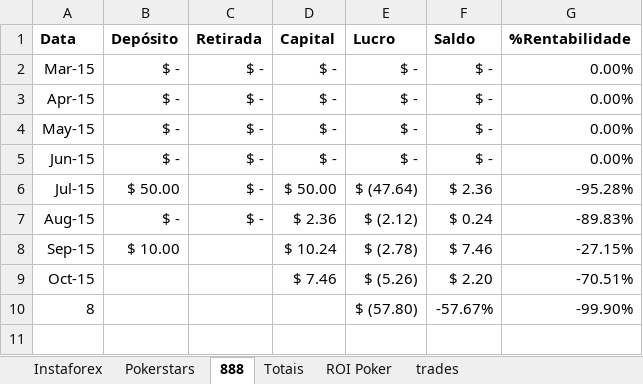
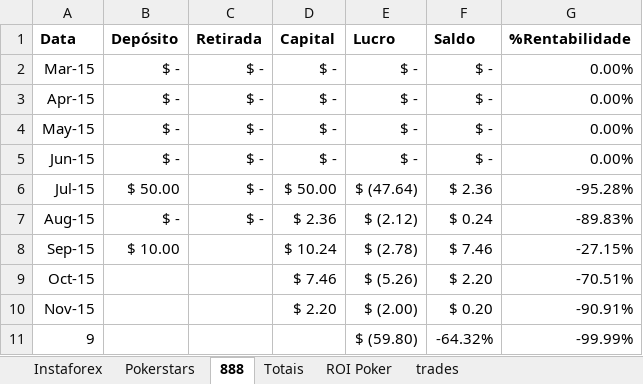
Before and after one commit to bengelbert/ifsc, an Excel workbook: stocks/exterior.xlsx, sheet 888, drawn as a sheet; values as stored, in another font and other column widths than the file's, no borders; table styles not drawn; removed rows and columns are numbered as before the commit, all else as after; the diff names each change by its address in the sheet, - before the commit and + after, or states it on an @@ line.

```diff
--- a/stocks/exterior.xlsx (sheet 888)
+++ b/stocks/exterior.xlsx (sheet 888)
-row 10: 8 |  |  |  | $ (57.80) | -57.67% | -99.90%
+row 10: Nov-15 |  |  | $ 2.20 | $ (2.00) | $ 0.20 | -90.91%
+row 11: 9 |  |  |  | $ (59.80) | -64.32% | -99.99%
```
Also changed, not shown: sheet Instaforex, sheet Totais, sheet ROI Poker, sheet Pokerstars, 1 other file.
